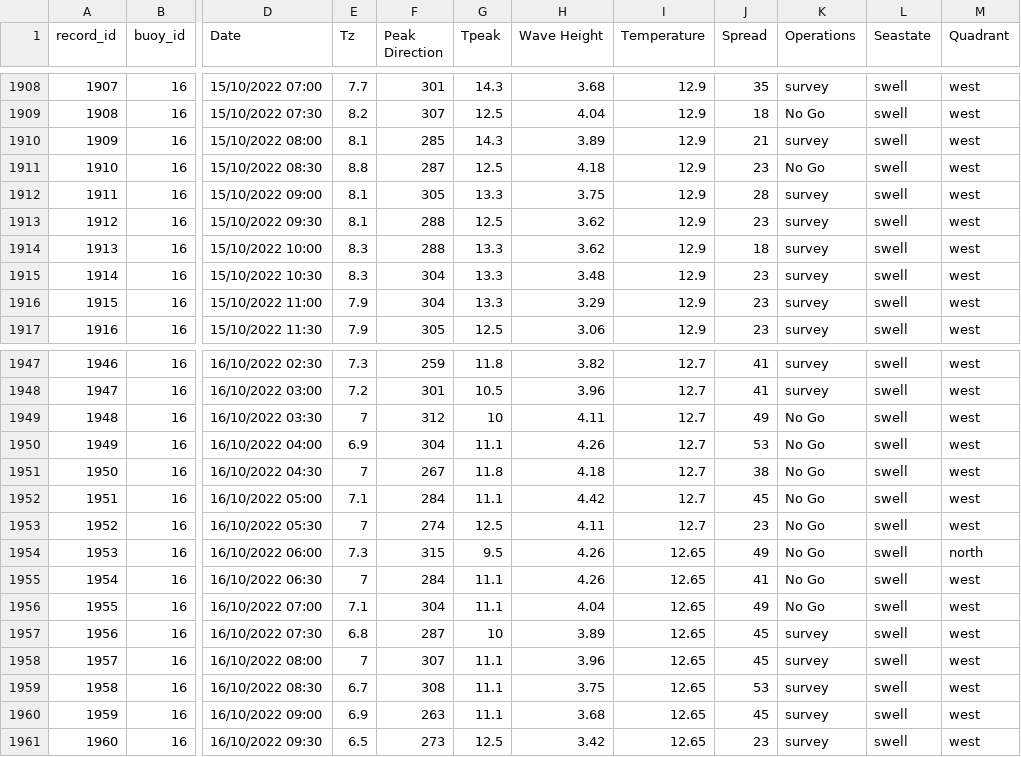
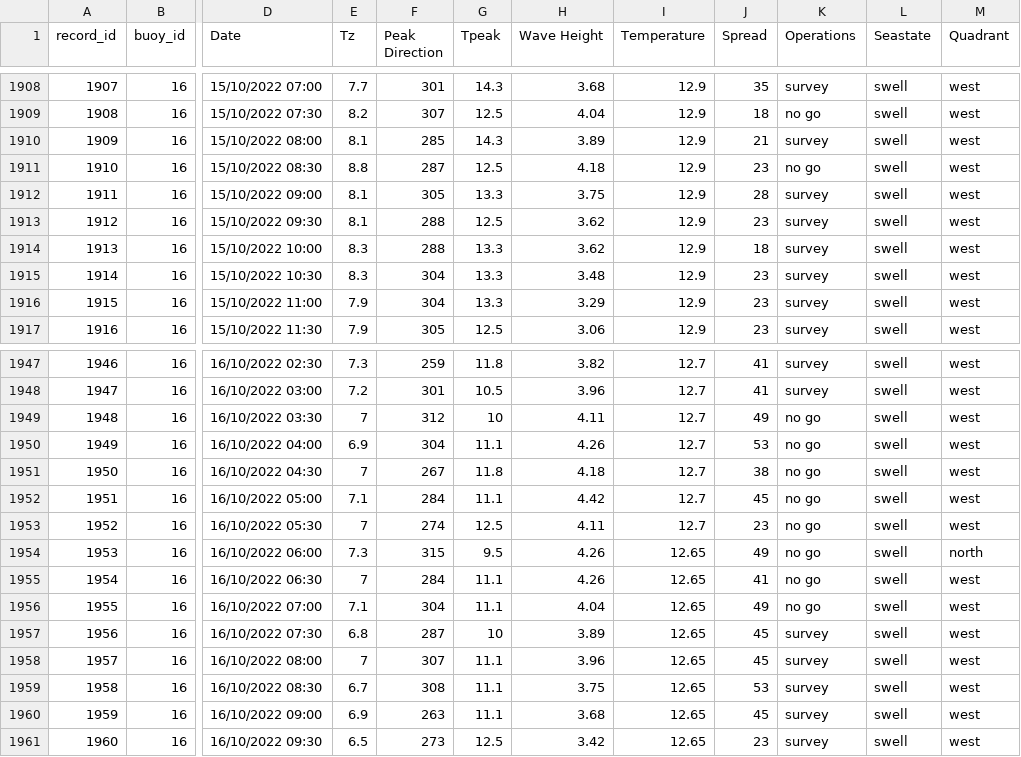
Before and after one commit to edcarp/python-intermediate-esces, a CSV file: data/waves.csv, drawn as a sheet; only a part is shown, gaps mark what is left out; the diff covers the shown part only; the diff names each change by its address in the sheet, - before the commit and + after, or states it on an @@ line.

```diff
--- a/data/waves.csv
+++ b/data/waves.csv
-K1909 (Operations): No Go
+K1909 (Operations): no go
-K1911 (Operations): No Go
+K1911 (Operations): no go
-K1949:K1956 (Operations): No Go
+K1949:K1956 (Operations): no go
```
Also changed, not shown: 26 edited cells elsewhere in this file.
